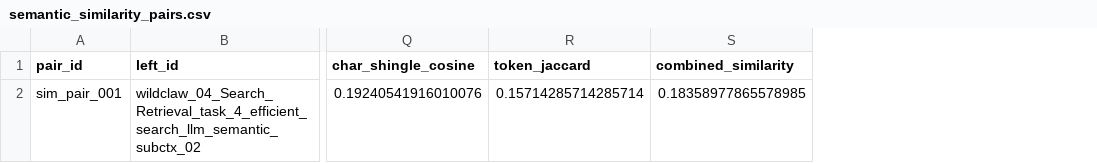
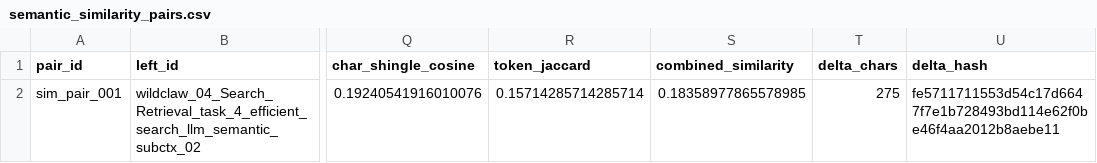
Before and after one commit to Nyannyan222/openclaw-sglang-prefix-cache, a CSV file: benchmark_results/semantic_similarity_kv_reuse/semantic_similarity_pairs.csv, drawn as a sheet; only a part is shown, gaps mark what is left out; the diff names each change by its address in the sheet, - before the commit and + after, or states it on an @@ line.

Commit message:
Implement canonical plus delta similarity protocol

```diff
--- a/benchmark_results/semantic_similarity_kv_reuse/semantic_similarity_pairs.csv
+++ b/benchmark_results/semantic_similarity_kv_reuse/semantic_similarity_pairs.csv
+column T (delta_chars), row 2: 275
+column U (delta_hash), row 2: fe5711711553d54c17d6647f7e1b728493bd114e62f0be46f4aa2012b8aebe11
```
Also changed, not shown: 7 other files.
